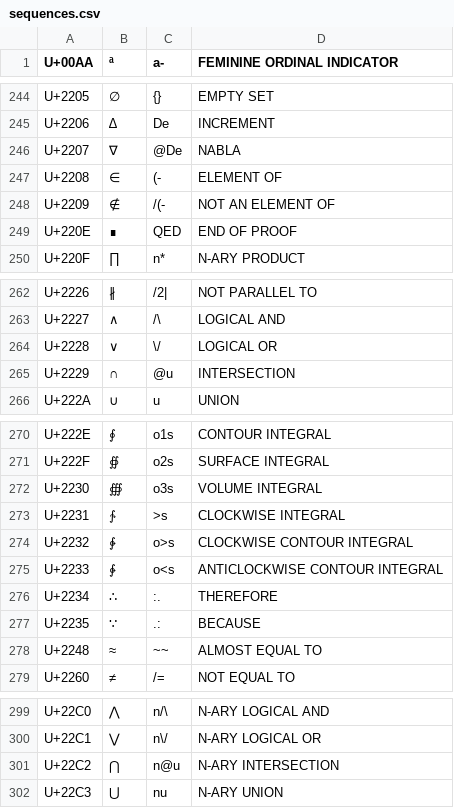
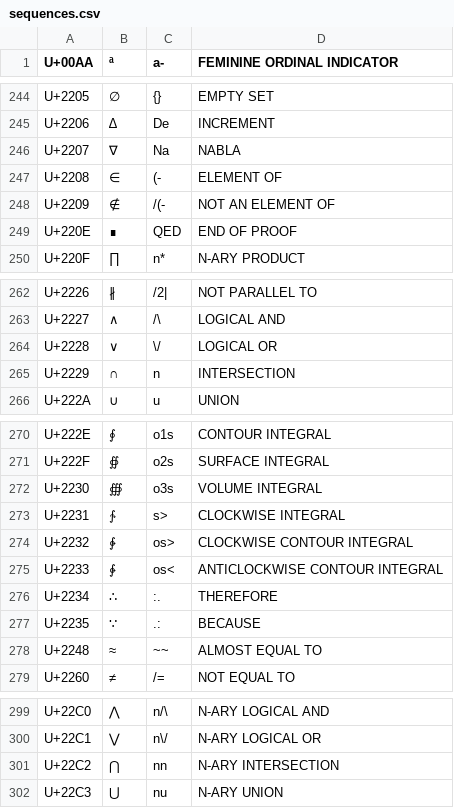
Before and after one commit to drastus/compose-generator, a CSV file: scripts/sequences.csv, drawn as a sheet; only a part is shown, gaps mark what is left out.

```diff
--- a/scripts/sequences.csv
+++ b/scripts/sequences.csv
@@ -247,3 +247,3 @@ U+2205	∅	{}	EMPTY SET
 U+2206	∆	De	INCREMENT
-U+2207	∇	@De	NABLA
+U+2207	∇	Na	NABLA
 U+2208	∈	(-	ELEMENT OF
@@ -266,3 +266,3 @@ U+2227	∧	/\	LOGICAL AND
 U+2228	∨	\/	LOGICAL OR
-U+2229	∩	@u	INTERSECTION
+U+2229	∩	n 	INTERSECTION
 U+222A	∪	u 	UNION
@@ -274,5 +274,5 @@ U+222F	∯	o2s	SURFACE INTEGRAL
 U+2230	∰	o3s	VOLUME INTEGRAL
-U+2231	∱	>s	CLOCKWISE INTEGRAL
-U+2232	∲	o>s	CLOCKWISE CONTOUR INTEGRAL
-U+2233	∳	o<s	ANTICLOCKWISE CONTOUR INTEGRAL
+U+2231	∱	s>	CLOCKWISE INTEGRAL
+U+2232	∲	os>	CLOCKWISE CONTOUR INTEGRAL
+U+2233	∳	os<	ANTICLOCKWISE CONTOUR INTEGRAL
 U+2234	∴	:.	THEREFORE
@@ -302,3 +302,3 @@ U+22C0	⋀	n/\	N-ARY LOGICAL AND
 U+22C1	⋁	n\/	N-ARY LOGICAL OR
-U+22C2	⋂	n@u	N-ARY INTERSECTION
+U+22C2	⋂	nn	N-ARY INTERSECTION
 U+22C3	⋃	nu	N-ARY UNION
```
Also changed, not shown: 6 other files.
